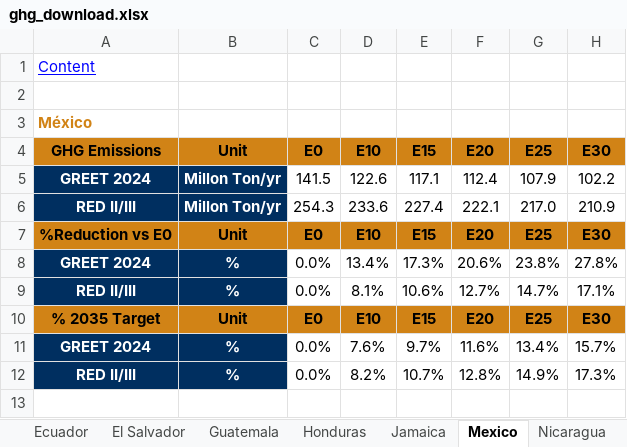
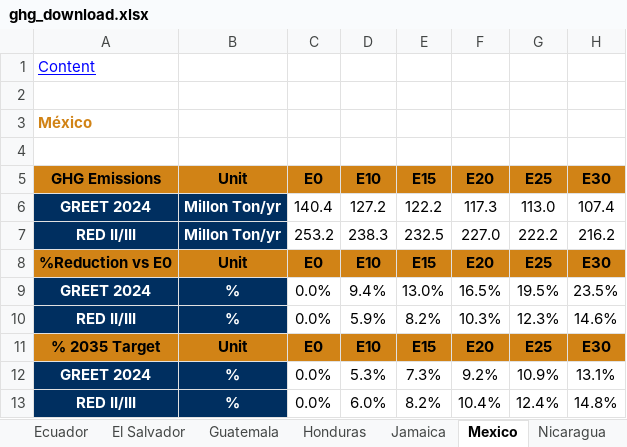
Before and after one commit to briansil1/lta-ethanol-production, an Excel workbook: storage/app/pdfs/ghg_download.xlsx, sheet Mexico, drawn as a sheet; values as stored, in another font and other column widths than the file's, no borders; removed rows and columns are numbered as before the commit, all else as after; the diff names each change by its address in the sheet, - before the commit and + after, or states it on an @@ line.

```diff
--- a/storage/app/pdfs/ghg_download.xlsx (sheet Mexico)
+++ b/storage/app/pdfs/ghg_download.xlsx (sheet Mexico)
+row 4: (empty)
-row 5: GREET 2024 | Millon Ton/yr | 141.5 | 122.6 | 117.1 | 112.4 | 107.9 | 102.2
-row 6: RED II/III | Millon Ton/yr | 254.3 | 233.6 | 227.4 | 222.1 | 217.0 | 210.9
+row 6: GREET 2024 | Millon Ton/yr | 140.4 | 127.2 | 122.2 | 117.3 | 113.0 | 107.4
+row 7: RED II/III | Millon Ton/yr | 253.2 | 238.3 | 232.5 | 227.0 | 222.2 | 216.2
-D9: 13.4%
+D9: 9.4%
-E9: 17.3%
+E9: 13.0%
-F9: 20.6%
+F9: 16.5%
-G9: 23.8%
+G9: 19.5%
-H9: 27.8%
+H9: 23.5%
-D10: 8.1%
+D10: 5.9%
-E10: 10.6%
+E10: 8.2%
-F10: 12.7%
+F10: 10.3%
-G10: 14.7%
+G10: 12.3%
-H10: 17.1%
+H10: 14.6%
-D12: 7.6%
+D12: 5.3%
-E12: 9.7%
+E12: 7.3%
-F12: 11.6%
+F12: 9.2%
-G12: 13.4%
+G12: 10.9%
-H12: 15.7%
+H12: 13.1%
-D13: 8.2%
+D13: 6.0%
-E13: 10.7%
+E13: 8.2%
-F13: 12.8%
+F13: 10.4%
-G13: 14.9%
+G13: 12.4%
-H13: 17.3%
+H13: 14.8%
```
Also changed, not shown: sheet Dominican Republic, sheet Ecuador, sheet Chile, sheet Colombia, sheet Uruguay, sheet Argentina, 9 more sheets, storage/app/pdfs/blending_components.xlsx, storage/app/pdfs/emissions_download.xlsx, 51 other files.
